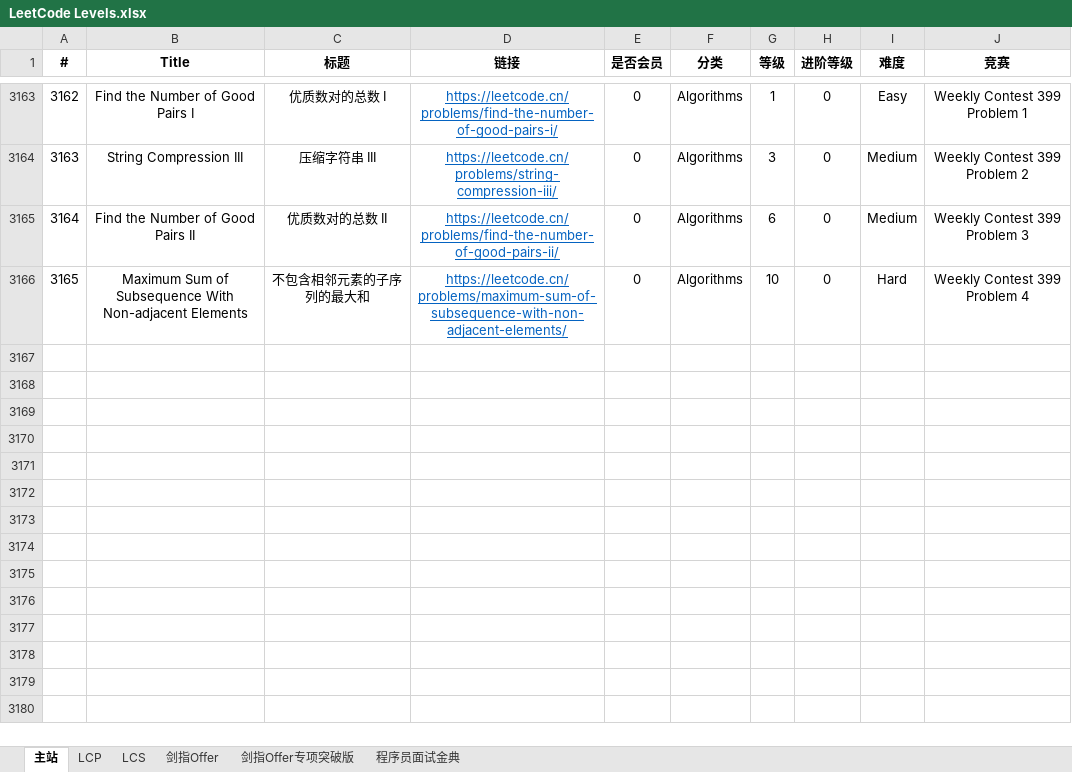
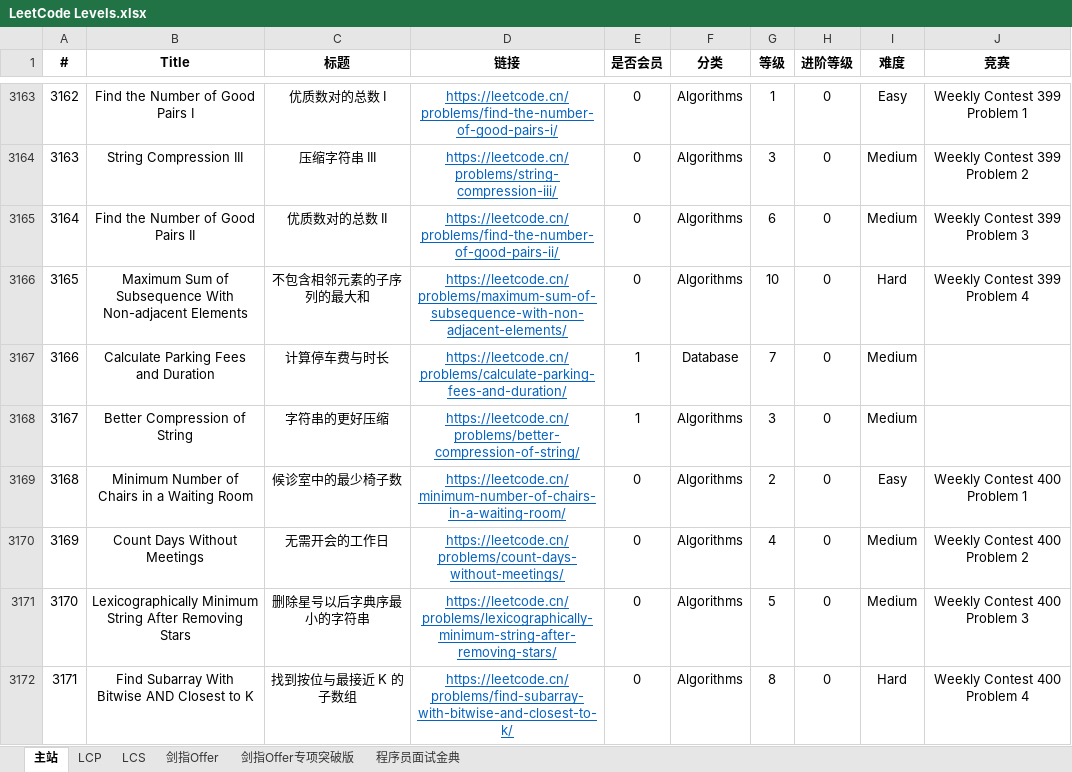
Before and after one commit to stormsunshine/LeetCode-Levels, an Excel workbook: LeetCode Levels.xlsx, sheet 主站, drawn as a sheet; only a part is shown, gaps mark what is left out; values as stored, in another font and other column widths than the file's, no borders; conditional formats not drawn; the diff names each change by its address in the sheet, - before the commit and + after, or states it on an @@ line.

Commit message:
Update levels

```diff
--- a/LeetCode Levels.xlsx (sheet 主站)
+++ b/LeetCode Levels.xlsx (sheet 主站)
+row 3167: 3166 | Calculate Parking Fees and Duration | 计算停车费与时长 | https://leetcode.cn/problems/calculate-parking-fees-and-duration/ | 1 | Database | 7 | 0 | Medium
+row 3168: 3167 | Better Compression of String | 字符串的更好压缩 | https://leetcode.cn/problems/better-compression-of-string/ | 1 | Algorithms | 3 | 0 | Medium
+row 3169: 3168 | Minimum Number of Chairs in a Waiting Room | 候诊室中的最少椅子数 | https://leetcode.cn/minimum-number-of-chairs-in-a-waiting-room/ | 0 | Algorithms | 2 | 0 | Easy | Weekly Contest 400 Problem 1
+row 3170: 3169 | Count Days Without Meetings | 无需开会的工作日 | https://leetcode.cn/problems/count-days-without-meetings/ | 0 | Algorithms | 4 | 0 | Medium | Weekly Contest 400 Problem 2
+row 3171: 3170 | Lexicographically Minimum String After Removing Stars | 删除星号以后字典序最小的字符串 | https://leetcode.cn/problems/lexicographically-minimum-string-after-removing-stars/ | 0 | Algorithms | 5 | 0 | Medium | Weekly Contest 400 Problem 3
+row 3172: 3171 | Find Subarray With Bitwise AND Closest to K | 找到按位与最接近 K 的子数组 | https://leetcode.cn/problems/find-subarray-with-bitwise-and-closest-to-k/ | 0 | Algorithms | 8 | 0 | Hard | Weekly Contest 400 Problem 4
```
